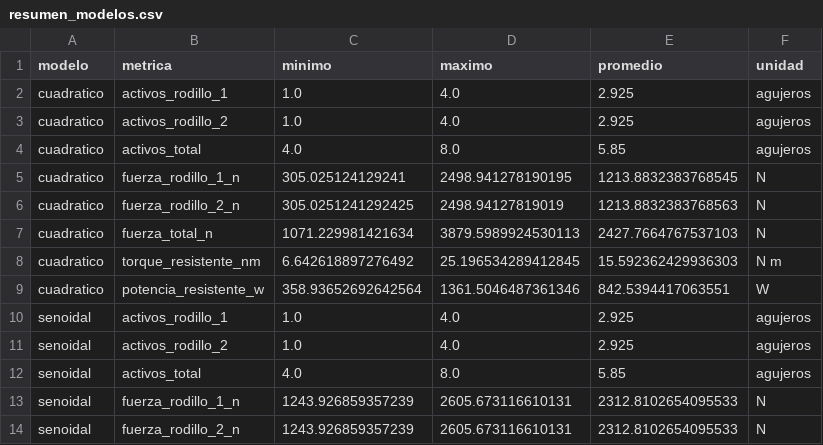
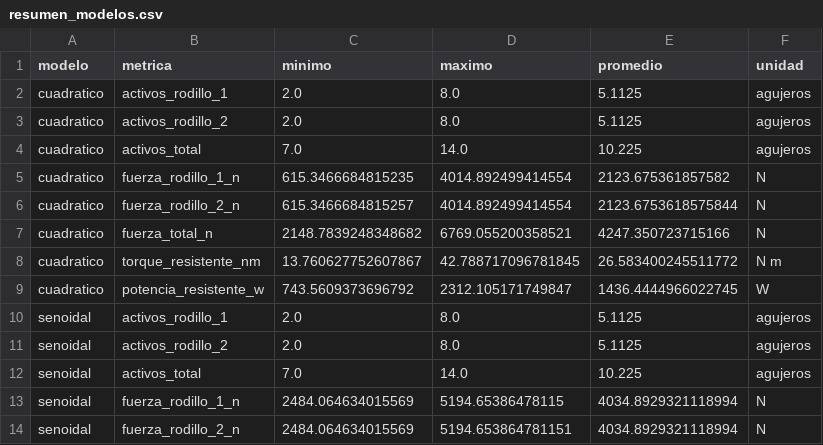
Before and after one commit to ignaciochaconuc/UC, a CSV file: Capstone/Simulación_peletizadora/resultados/etapa_2b/resumen_modelos.csv, drawn as a sheet; only a part is shown; the diff covers the shown part only.

```diff
--- a/Capstone/Simulación_peletizadora/resultados/etapa_2b/resumen_modelos.csv
+++ b/Capstone/Simulación_peletizadora/resultados/etapa_2b/resumen_modelos.csv
@@ -1,14 +1,14 @@
 modelo,metrica,minimo,maximo,promedio,unidad
-cuadratico,activos_rodillo_1,1.0,4.0,2.925,agujeros
-cuadratico,activos_rodillo_2,1.0,4.0,2.925,agujeros
-cuadratico,activos_total,4.0,8.0,5.85,agujeros
-cuadratico,fuerza_rodillo_1_n,305.025124129241,2498.941278190195,1213.8832383768545,N
-cuadratico,fuerza_rodillo_2_n,305.0251241292425,2498.94127819019,1213.8832383768563,N
-cuadratico,fuerza_total_n,1071.229981421634,3879.5989924530113,2427.7664767537103,N
-cuadratico,torque_resistente_nm,6.642618897276492,25.196534289412845,15.592362429936303,N m
-cuadratico,potencia_resistente_w,358.93652692642564,1361.5046487361346,842.5394417063551,W
-senoidal,activos_rodillo_1,1.0,4.0,2.925,agujeros
-senoidal,activos_rodillo_2,1.0,4.0,2.925,agujeros
-senoidal,activos_total,4.0,8.0,5.85,agujeros
-senoidal,fuerza_rodillo_1_n,1243.926859357239,2605.673116610131,2312.8102654095533,N
-senoidal,fuerza_rodillo_2_n,1243.926859357239,2605.673116610131,2312.8102654095533,N
+cuadratico,activos_rodillo_1,2.0,8.0,5.1125,agujeros
+cuadratico,activos_rodillo_2,2.0,8.0,5.1125,agujeros
+cuadratico,activos_total,7.0,14.0,10.225,agujeros
+cuadratico,fuerza_rodillo_1_n,615.3466684815235,4014.892499414554,2123.675361857582,N
+cuadratico,fuerza_rodillo_2_n,615.3466684815257,4014.892499414554,2123.6753618575844,N
+cuadratico,fuerza_total_n,2148.7839248348682,6769.055200358521,4247.350723715166,N
+cuadratico,torque_resistente_nm,13.760627752607867,42.788717096781845,26.583400245511772,N m
+cuadratico,potencia_resistente_w,743.5609373696792,2312.105171749847,1436.4444966022745,W
+senoidal,activos_rodillo_1,2.0,8.0,5.1125,agujeros
+senoidal,activos_rodillo_2,2.0,8.0,5.1125,agujeros
+senoidal,activos_total,7.0,14.0,10.225,agujeros
+senoidal,fuerza_rodillo_1_n,2484.064634015569,5194.65386478115,4034.8929321118994,N
+senoidal,fuerza_rodillo_2_n,2484.064634015569,5194.653864781151,4034.8929321118994,N
```
Also changed, not shown: 33 edited cells elsewhere in this file, Capstone/Simulación_peletizadora/resultados/actividad_una_revolucion.csv, Capstone/Simulación_peletizadora/resultados/etapa_2b/cargas_constante.csv, 35 other files.
